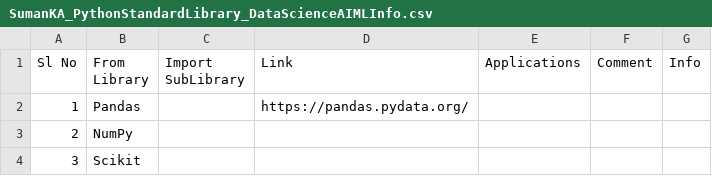
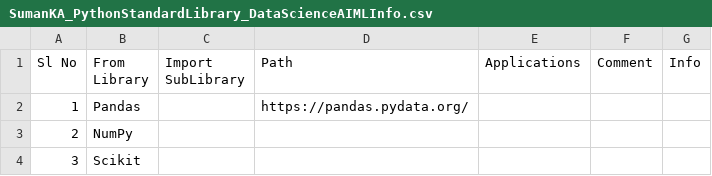
Before and after one commit to suman-komarla-adinarayana-groups/SumanKAGroups_MarketBusinessAnalytics_IndiaInternationalBusinessInfo, a CSV file: SumanKA_PythonStandardLibrary_DataScienceAIMLInfo.csv, drawn as a sheet; only a part is shown.

Commit message:
Update SumanKA_PythonStandardLibrary_DataScienceAIMLInfo.csv

```diff
--- a/SumanKA_PythonStandardLibrary_DataScienceAIMLInfo.csv
+++ b/SumanKA_PythonStandardLibrary_DataScienceAIMLInfo.csv
@@ -1,2 +1,2 @@
-Sl No, From Library,Import SubLibrary , Link,Applications,Comment,Info,
+Sl No, From Library,Import SubLibrary , Path,Applications,Comment,Info,
 1,Pandas,,https://pandas.pydata.org/,,,,
```
